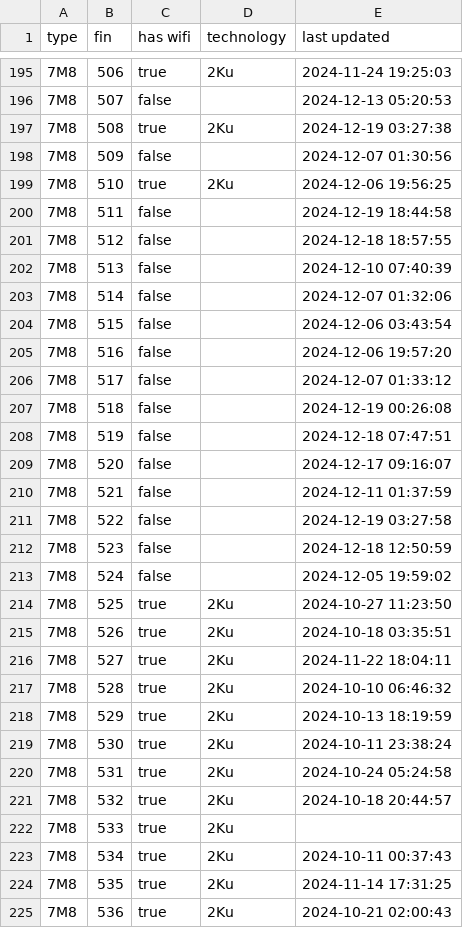
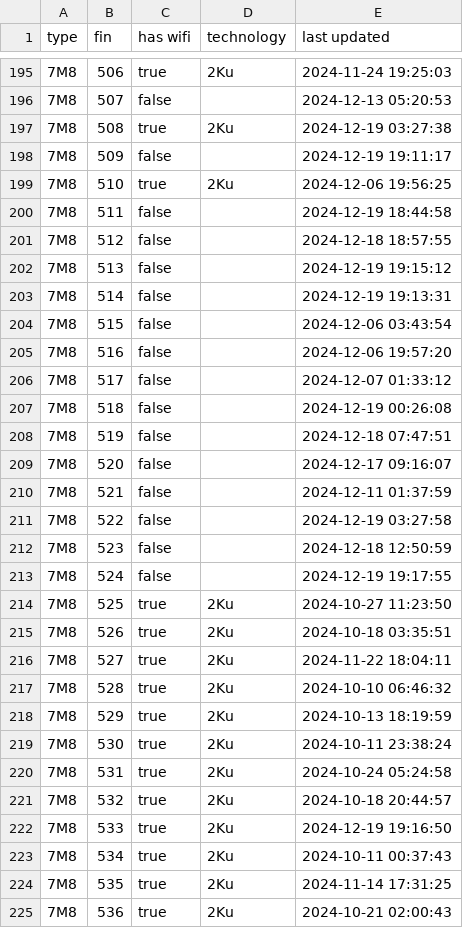
Before and after one commit to cowtool-llc/ac-wifi-info, a CSV file: ac-wifi-info.csv, drawn as a sheet; only a part is shown, gaps mark what is left out.

Commit message:
Update AC wifi information

```diff
--- a/ac-wifi-info.csv
+++ b/ac-wifi-info.csv
@@ -197,3 +197,3 @@ type,fin,has wifi,technology,last updated
 7M8,508,true,2Ku,2024-12-19 03:27:38
-7M8,509,false,,2024-12-07 01:30:56
+7M8,509,false,,2024-12-19 19:11:17
 7M8,510,true,2Ku,2024-12-06 19:56:25
@@ -201,4 +201,4 @@ type,fin,has wifi,technology,last updated
 7M8,512,false,,2024-12-18 18:57:55
-7M8,513,false,,2024-12-10 07:40:39
-7M8,514,false,,2024-12-07 01:32:06
+7M8,513,false,,2024-12-19 19:15:12
+7M8,514,false,,2024-12-19 19:13:31
 7M8,515,false,,2024-12-06 03:43:54
@@ -212,3 +212,3 @@ type,fin,has wifi,technology,last updated
 7M8,523,false,,2024-12-18 12:50:59
-7M8,524,false,,2024-12-05 19:59:02
+7M8,524,false,,2024-12-19 19:17:55
 7M8,525,true,2Ku,2024-10-27 11:23:50
@@ -221,3 +221,3 @@ type,fin,has wifi,technology,last updated
 7M8,532,true,2Ku,2024-10-18 20:44:57
-7M8,533,true,2Ku,
+7M8,533,true,2Ku,2024-12-19 19:16:50
 7M8,534,true,2Ku,2024-10-11 00:37:43
```
